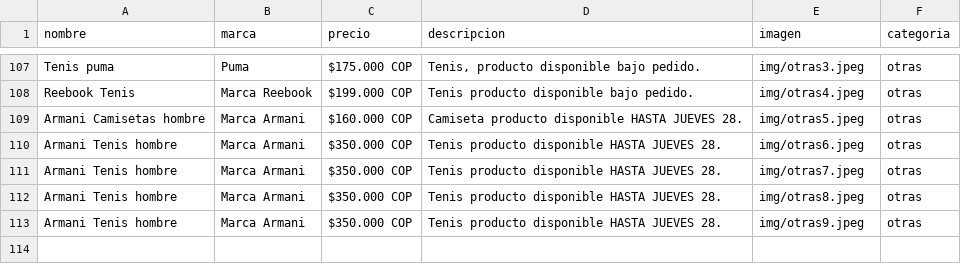
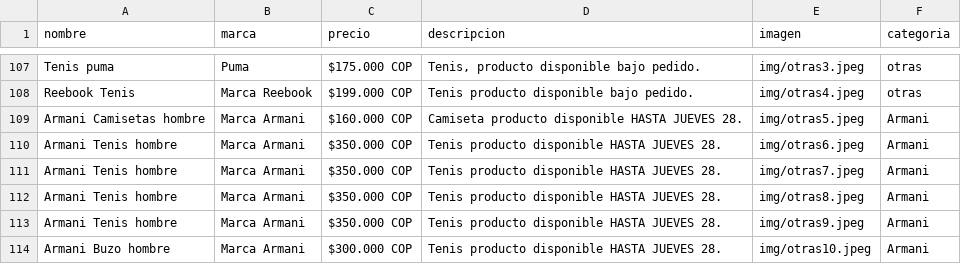
Before and after one commit to saravrt5-del/catalogo611, a CSV file: data/productos.csv, drawn as a sheet; only a part is shown, gaps mark what is left out.

```diff
--- a/data/productos.csv
+++ b/data/productos.csv
@@ -108,6 +108,7 @@ Tenis puma,Puma,$175.000 COP,"Tenis, producto disponible bajo pedido.",img/otras
 Reebook Tenis,Marca Reebook,$199.000 COP,"Tenis producto disponible bajo pedido.",img/otras4.jpeg,otras
-Armani Camisetas hombre ,Marca Armani,$160.000 COP,"Camiseta producto disponible HASTA JUEVES 28.",img/otras5.jpeg,otras
-Armani Tenis hombre ,Marca Armani,$350.000 COP,"Tenis producto disponible HASTA JUEVES 28.",img/otras6.jpeg,otras
-Armani Tenis hombre ,Marca Armani,$350.000 COP,"Tenis producto disponible HASTA JUEVES 28.",img/otras7.jpeg,otras
-Armani Tenis hombre ,Marca Armani,$350.000 COP,"Tenis producto disponible HASTA JUEVES 28.",img/otras8.jpeg,otras
-Armani Tenis hombre ,Marca Armani,$350.000 COP,"Tenis producto disponible HASTA JUEVES 28.",img/otras9.jpeg,otras
+Armani Camisetas hombre ,Marca Armani,$160.000 COP,"Camiseta producto disponible HASTA JUEVES 28.",img/otras5.jpeg,Armani
+Armani Tenis hombre ,Marca Armani,$350.000 COP,"Tenis producto disponible HASTA JUEVES 28.",img/otras6.jpeg,Armani
+Armani Tenis hombre ,Marca Armani,$350.000 COP,"Tenis producto disponible HASTA JUEVES 28.",img/otras7.jpeg,Armani
+Armani Tenis hombre ,Marca Armani,$350.000 COP,"Tenis producto disponible HASTA JUEVES 28.",img/otras8.jpeg,Armani
+Armani Tenis hombre ,Marca Armani,$350.000 COP,"Tenis producto disponible HASTA JUEVES 28.",img/otras9.jpeg,Armani
+Armani Buzo hombre ,Marca Armani,$300.000 COP,"Tenis producto disponible HASTA JUEVES 28.",img/otras10.jpeg,Armani
```
Also changed, not shown: 2 other files.
